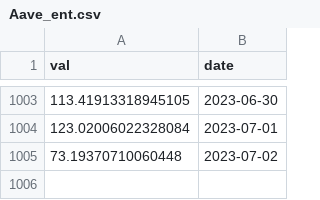
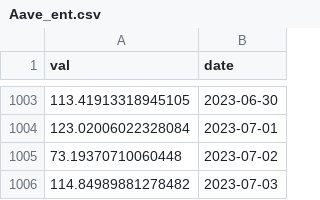
Before and after one commit to IceOlaf/SoK_Blockchain_Decentralization, a CSV file: Data_TokenIndex/Aave_ent.csv, drawn as a sheet; only a part is shown, gaps mark what is left out.

```diff
--- a/Data_TokenIndex/Aave_ent.csv
+++ b/Data_TokenIndex/Aave_ent.csv
@@ -1005 +1005,2 @@ val,date
 73.19370710060448,2023-07-02
+114.84989881278482,2023-07-03
```
Also changed, not shown: Data_TokenIndex/Lqty_ent.csv, Data_TokenIndex/Lusd_ent.csv, 16 other files.
